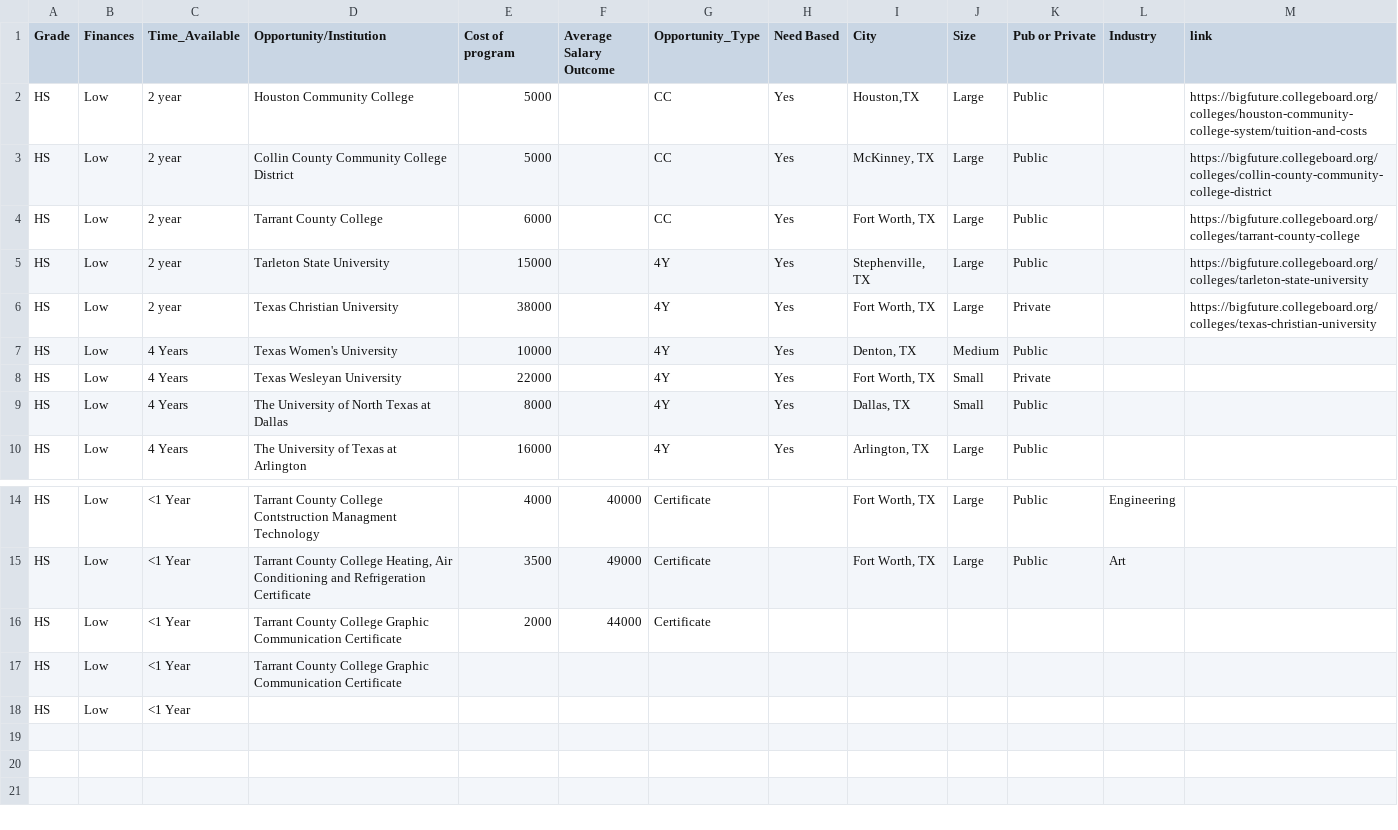
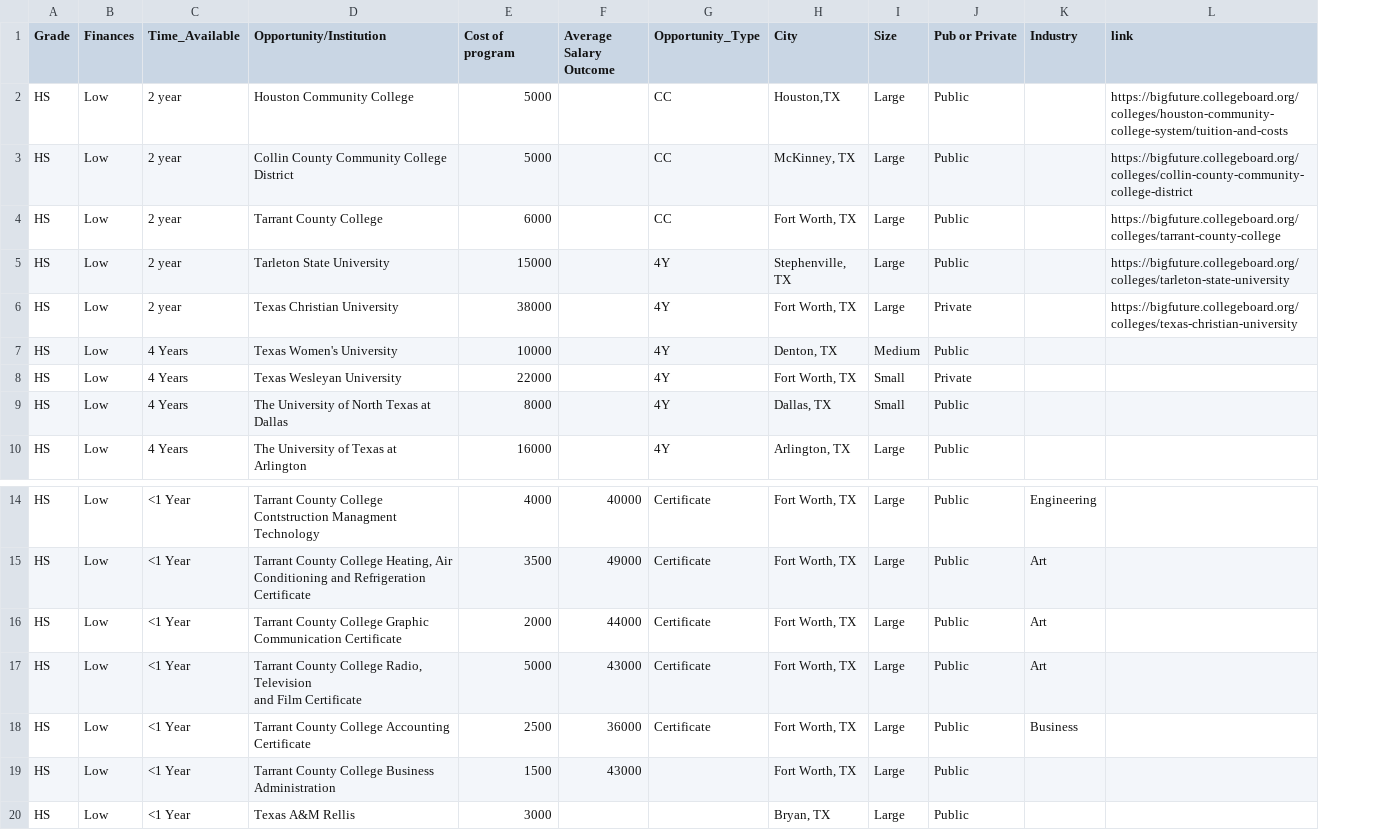
Before and after one commit to rod608/cfg-t3-hackathon, a CSV file: T3Data.csv, drawn as a sheet; only a part is shown, gaps mark what is left out; removed rows and columns are numbered as before the commit, all else as after; ↵ is a line break in a cell; the diff names each change by its address in the sheet, - before the commit and + after, or states it on an @@ line.

Commit message:
removal of need based column

```diff
--- a/T3Data.csv
+++ b/T3Data.csv
-column H (Need Based), rows 2-10: all Yes
-H16 (City): (empty)
+H16 (City): Fort Worth, TX
-I16 (Size): (empty)
+I16 (Size): Large
-J16 (Pub or Private): (empty)
+J16 (Pub or Private): Public
-K16 (Industry): (empty)
+K16 (Industry): Art
+row 17: HS | Low | <1 Year | Tarrant County College Radio, Television ↵ and Film Certificate | 5000 | 43000 | Certificate | Fort Worth, TX | Large | Public | Art
+row 18: HS | Low | <1 Year | Tarrant County College Accounting Certificate | 2500 | 36000 | Certificate | Fort Worth, TX | Large | Public | Business
-D19 (Opportunity/Institution): …County College Graphic Communication Certificate
+D19 (Opportunity/Institution): …County College Business Administration
-E19 (Cost of program): (empty)
+E19 (Cost of program): 1500
-F19 (Average Salary Outcome): (empty)
+F19 (Average Salary Outcome): 43000
-H19 (City): (empty)
+H19 (City): Fort Worth, TX
-I19:I20 (Size): (empty)
+I19:I20 (Size): Large
-J19:J20 (Pub or Private): (empty)
+J19:J20 (Pub or Private): Public
-D20 (Opportunity/Institution): (empty)
+D20 (Opportunity/Institution): Texas A&M Rellis
-E20 (Cost of program): (empty)
+E20 (Cost of program): 3000
-H20 (City): (empty)
+H20 (City): Bryan, TX
```
